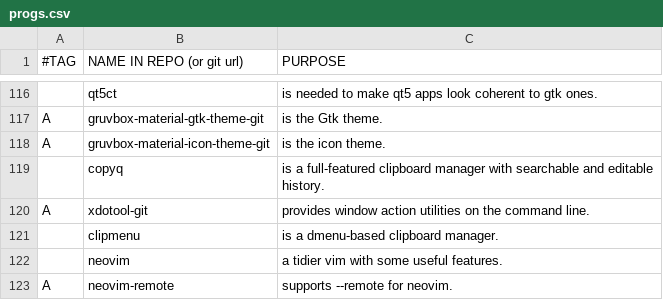
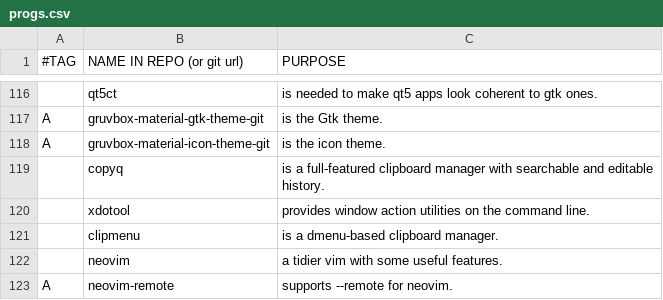
Before and after one commit to BachoSeven/AARGH, a CSV file: progs.csv, drawn as a sheet; only a part is shown, gaps mark what is left out.

Commit message:
Switch to `xdotool` stable version

```diff
--- a/progs.csv
+++ b/progs.csv
@@ -119,3 +119,3 @@ A,gruvbox-material-icon-theme-git,"is the icon theme."
 ,copyq,"is a full-featured clipboard manager with searchable and editable history."
-A,xdotool-git,"provides window action utilities on the command line."
+,xdotool,"provides window action utilities on the command line."
 ,clipmenu,"is a dmenu-based clipboard manager."
```
